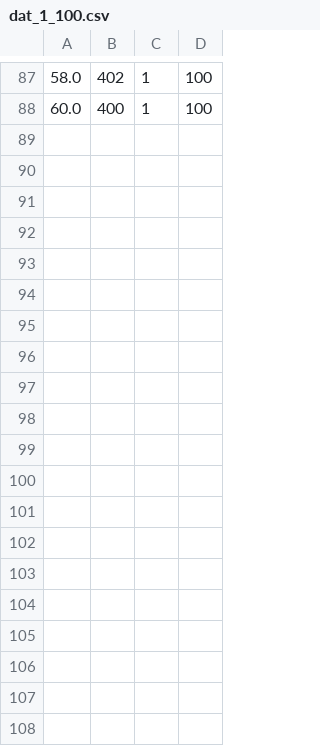
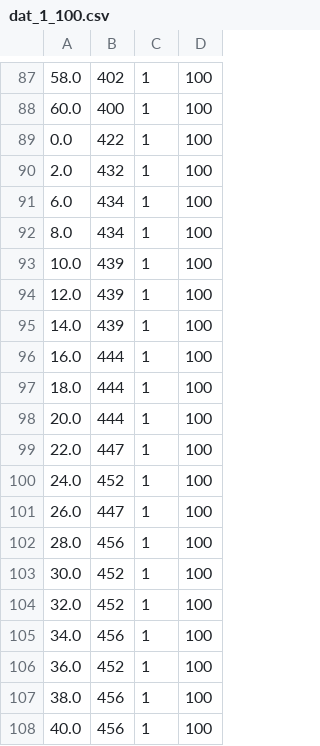
Before and after one commit to javierlazaro99/ProyectoComunicaciones, a CSV file: Datos/dat_1_100.csv, drawn as a sheet; only a part is shown, gaps mark what is left out; the diff covers the shown part only.

```diff
--- a/Datos/dat_1_100.csv
+++ b/Datos/dat_1_100.csv
@@ -88 +88,21 @@
 60.0,400,1,100
+0.0,422,1,100
+2.0,432,1,100
+6.0,434,1,100
+8.0,434,1,100
+10.0,439,1,100
+12.0,439,1,100
+14.0,439,1,100
+16.0,444,1,100
+18.0,444,1,100
+20.0,444,1,100
+22.0,447,1,100
+24.0,452,1,100
+26.0,447,1,100
+28.0,456,1,100
+30.0,452,1,100
+32.0,452,1,100
+34.0,456,1,100
+36.0,452,1,100
+38.0,456,1,100
+40.0,456,1,100
```
Also changed, not shown: 10 added rows elsewhere in this file, Datos/dat_1_0.csv, 8 other files.
